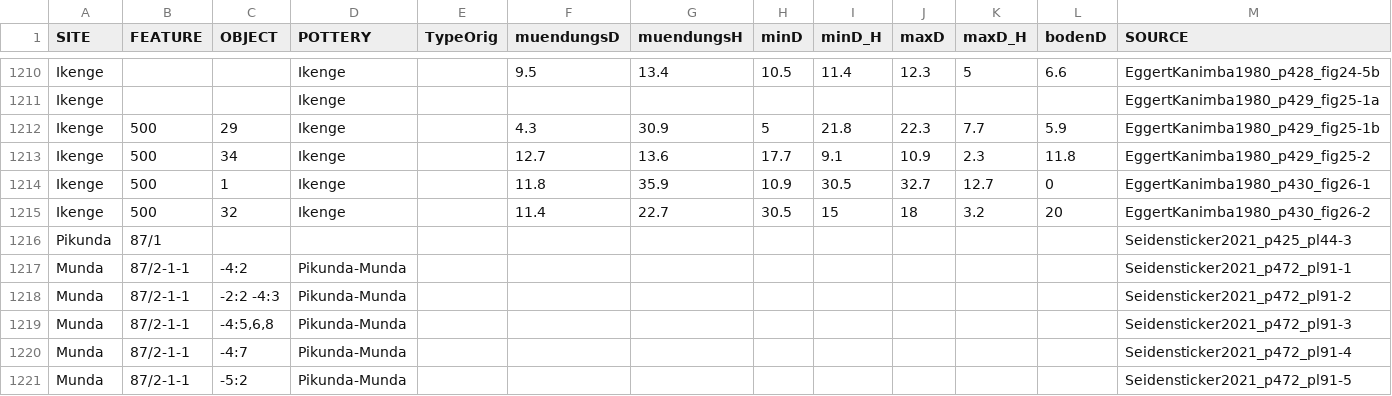
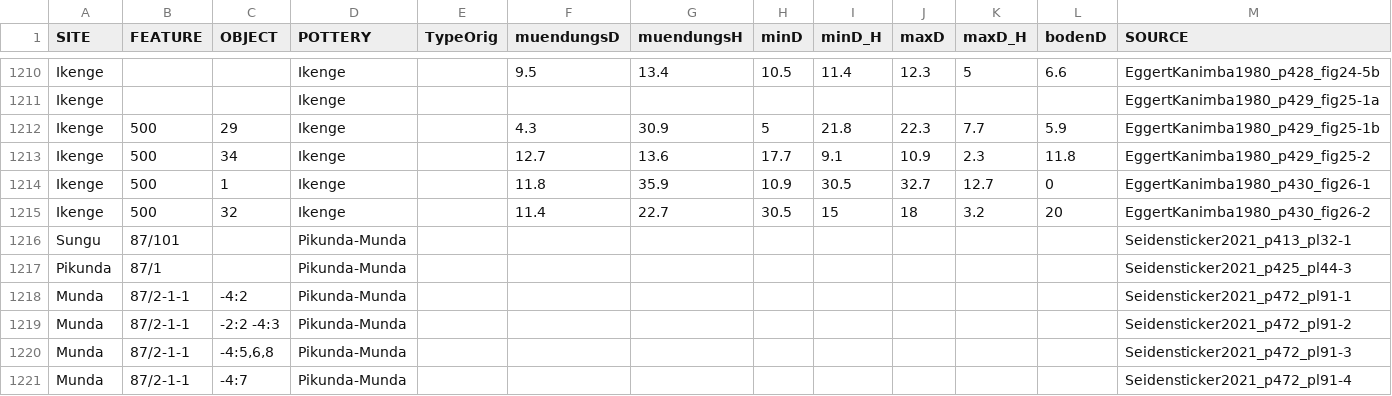
Before and after one commit to dirkseidensticker/aSCAC, a CSV file: potterydrawings.csv, drawn as a sheet; only a part is shown, gaps mark what is left out; the shorter side is filled out with more unchanged rows.

Commit message:
added data for SUN 87/101 vessel

```diff
--- a/potterydrawings.csv
+++ b/potterydrawings.csv
@@ -1215,3 +1215,4 @@
 "Ikenge","500","32","Ikenge",,11.4,22.7,30.5,15,18,3.2,20,"EggertKanimba1980_p430_fig26-2"
-"Pikunda","87/1",,,,,,,,,,,"Seidensticker2021_p425_pl44-3"
+"Sungu","87/101",,"Pikunda-Munda",,,,,,,,,"Seidensticker2021_p413_pl32-1"
+"Pikunda","87/1",,"Pikunda-Munda",,,,,,,,,"Seidensticker2021_p425_pl44-3"
 "Munda","87/2-1-1","-4:2","Pikunda-Munda",,,,,,,,,"Seidensticker2021_p472_pl91-1"
```
